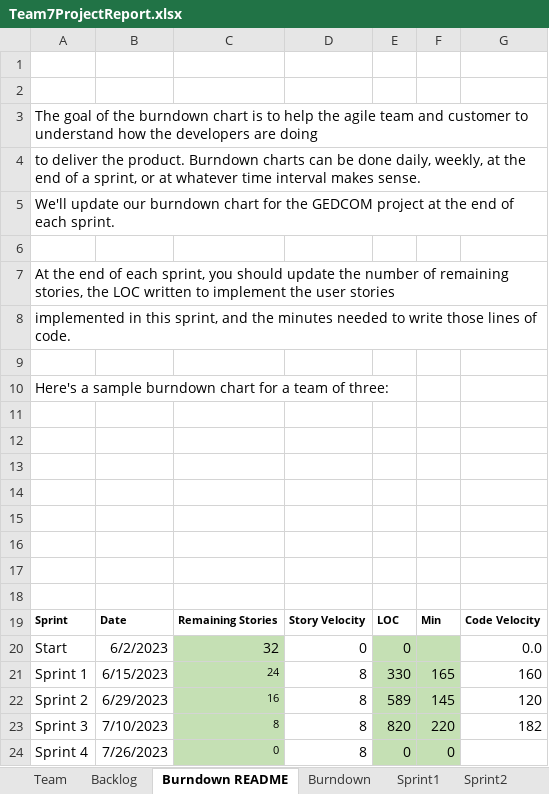
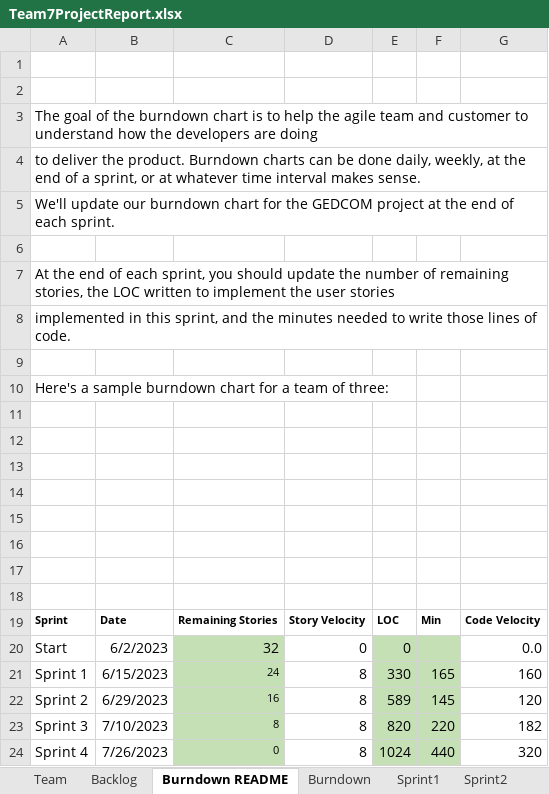
Before and after one commit to Shubham-andy7/CS555_Group_Project_Team7_Main, an Excel workbook: Team7ProjectReport.xlsx, sheet Burndown README, drawn as a sheet; values as stored, in another font and other column widths than the file's, no borders; charts and pictures not drawn; the diff names each change by its address in the sheet, - before the commit and + after, or states it on an @@ line.

```diff
--- a/Team7ProjectReport.xlsx (sheet Burndown README)
+++ b/Team7ProjectReport.xlsx (sheet Burndown README)
-E24: 0
+E24: 1024
-F24: 0
+F24: 440
-G24: (empty)
+G24: 320
```
Also changed, not shown: sheet Sprint4, sheet Backlog, sheet Burndown.
